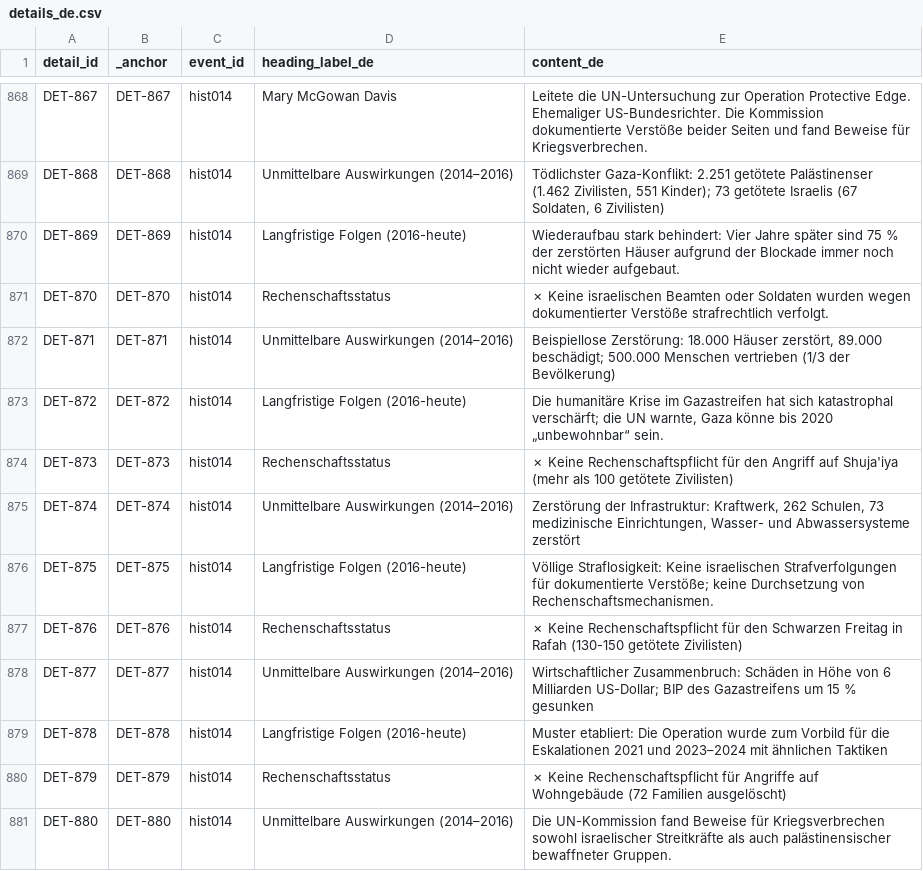
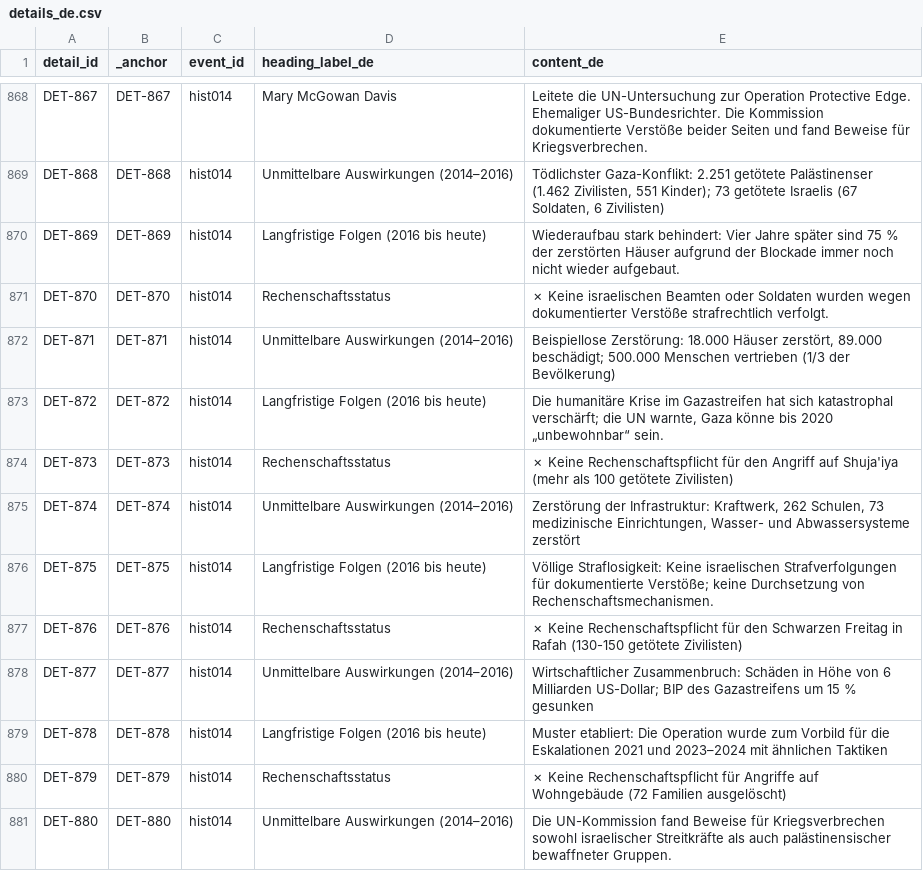
Before and after one commit to PalGenoPedia/PalGenoPedia, a CSV file: Pages/Historical_Massacres/pre/details_de.csv, drawn as a sheet; only a part is shown, gaps mark what is left out; the diff covers the shown part only.

```diff
--- a/Pages/Historical_Massacres/pre/details_de.csv
+++ b/Pages/Historical_Massacres/pre/details_de.csv
@@ -869,12 +869,12 @@ DET-867,DET-867,hist014,Mary McGowan Davis,Leitete die UN-Untersuchung zur Opera
 DET-868,DET-868,hist014,Unmittelbare Auswirkungen (2014–2016),"Tödlichster Gaza-Konflikt: 2.251 getötete Palästinenser (1.462 Zivilisten, 551 Kinder); 73 getötete Israelis (67 Soldaten, 6 Zivilisten)"
-DET-869,DET-869,hist014,Langfristige Folgen (2016-heute),Wiederaufbau stark behindert: Vier Jahre später sind 75 % der zerstörten Häuser aufgrund der Blockade immer noch nicht wieder aufgebaut.
+DET-869,DET-869,hist014,Langfristige Folgen (2016 bis heute),Wiederaufbau stark behindert: Vier Jahre später sind 75 % der zerstörten Häuser aufgrund der Blockade immer noch nicht wieder aufgebaut.
 DET-870,DET-870,hist014,Rechenschaftsstatus,✗ Keine israelischen Beamten oder Soldaten wurden wegen dokumentierter Verstöße strafrechtlich verfolgt.
 DET-871,DET-871,hist014,Unmittelbare Auswirkungen (2014–2016),"Beispiellose Zerstörung: 18.000 Häuser zerstört, 89.000 beschädigt; 500.000 Menschen vertrieben (1/3 der Bevölkerung)"
-DET-872,DET-872,hist014,Langfristige Folgen (2016-heute),"Die humanitäre Krise im Gazastreifen hat sich katastrophal verschärft; die UN warnte, Gaza könne bis 2020 „unbewohnbar“ sein."
+DET-872,DET-872,hist014,Langfristige Folgen (2016 bis heute),"Die humanitäre Krise im Gazastreifen hat sich katastrophal verschärft; die UN warnte, Gaza könne bis 2020 „unbewohnbar“ sein."
 DET-873,DET-873,hist014,Rechenschaftsstatus,✗ Keine Rechenschaftspflicht für den Angriff auf Shuja'iya (mehr als 100 getötete Zivilisten)
 DET-874,DET-874,hist014,Unmittelbare Auswirkungen (2014–2016),"Zerstörung der Infrastruktur: Kraftwerk, 262 Schulen, 73 medizinische Einrichtungen, Wasser- und Abwassersysteme zerstört"
-DET-875,DET-875,hist014,Langfristige Folgen (2016-heute),Völlige Straflosigkeit: Keine israelischen Strafverfolgungen für dokumentierte Verstöße; keine Durchsetzung von Rechenschaftsmechanismen.
+DET-875,DET-875,hist014,Langfristige Folgen (2016 bis heute),Völlige Straflosigkeit: Keine israelischen Strafverfolgungen für dokumentierte Verstöße; keine Durchsetzung von Rechenschaftsmechanismen.
 DET-876,DET-876,hist014,Rechenschaftsstatus,✗ Keine Rechenschaftspflicht für den Schwarzen Freitag in Rafah (130-150 getötete Zivilisten)
 DET-877,DET-877,hist014,Unmittelbare Auswirkungen (2014–2016),Wirtschaftlicher Zusammenbruch: Schäden in Höhe von 6 Milliarden US-Dollar; BIP des Gazastreifens um 15 % gesunken
-DET-878,DET-878,hist014,Langfristige Folgen (2016-heute),Muster etabliert: Die Operation wurde zum Vorbild für die Eskalationen 2021 und 2023–2024 mit ähnlichen Taktiken
+DET-878,DET-878,hist014,Langfristige Folgen (2016 bis heute),Muster etabliert: Die Operation wurde zum Vorbild für die Eskalationen 2021 und 2023–2024 mit ähnlichen Taktiken
 DET-879,DET-879,hist014,Rechenschaftsstatus,✗ Keine Rechenschaftspflicht für Angriffe auf Wohngebäude (72 Familien ausgelöscht)
```
Also changed, not shown: 111 edited cells elsewhere in this file.
